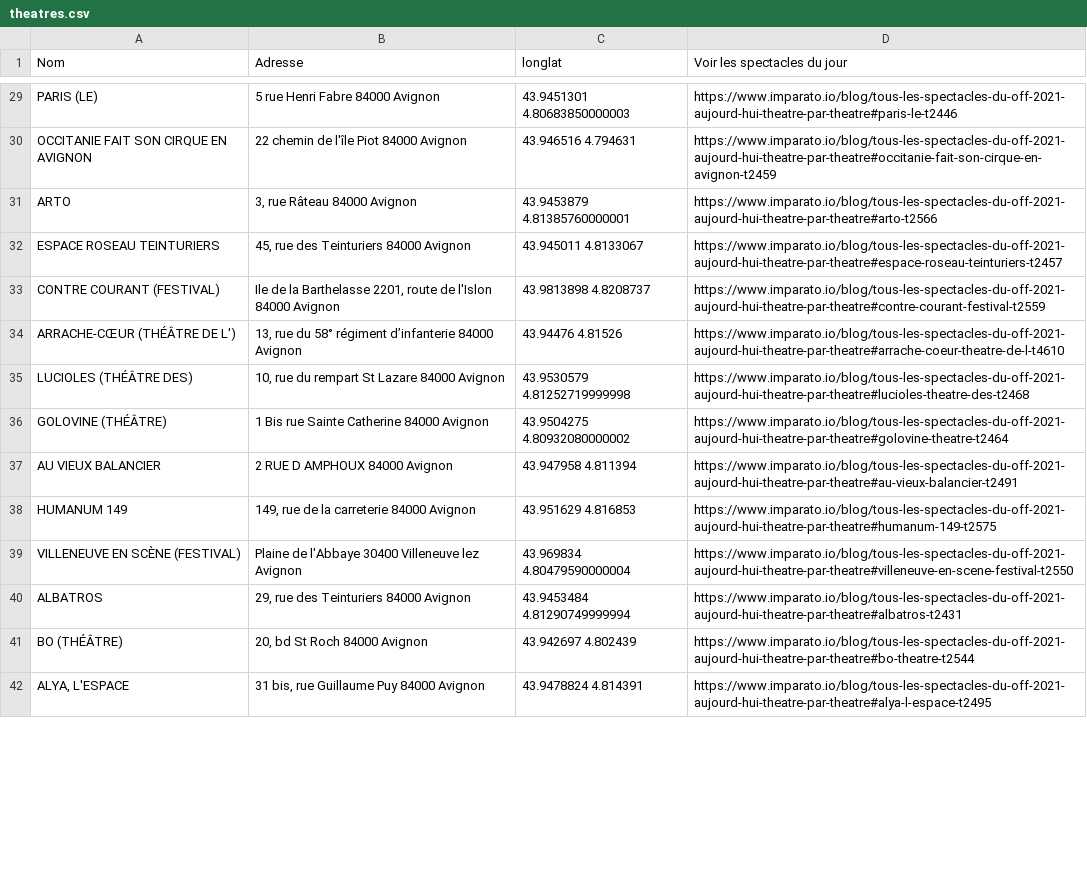
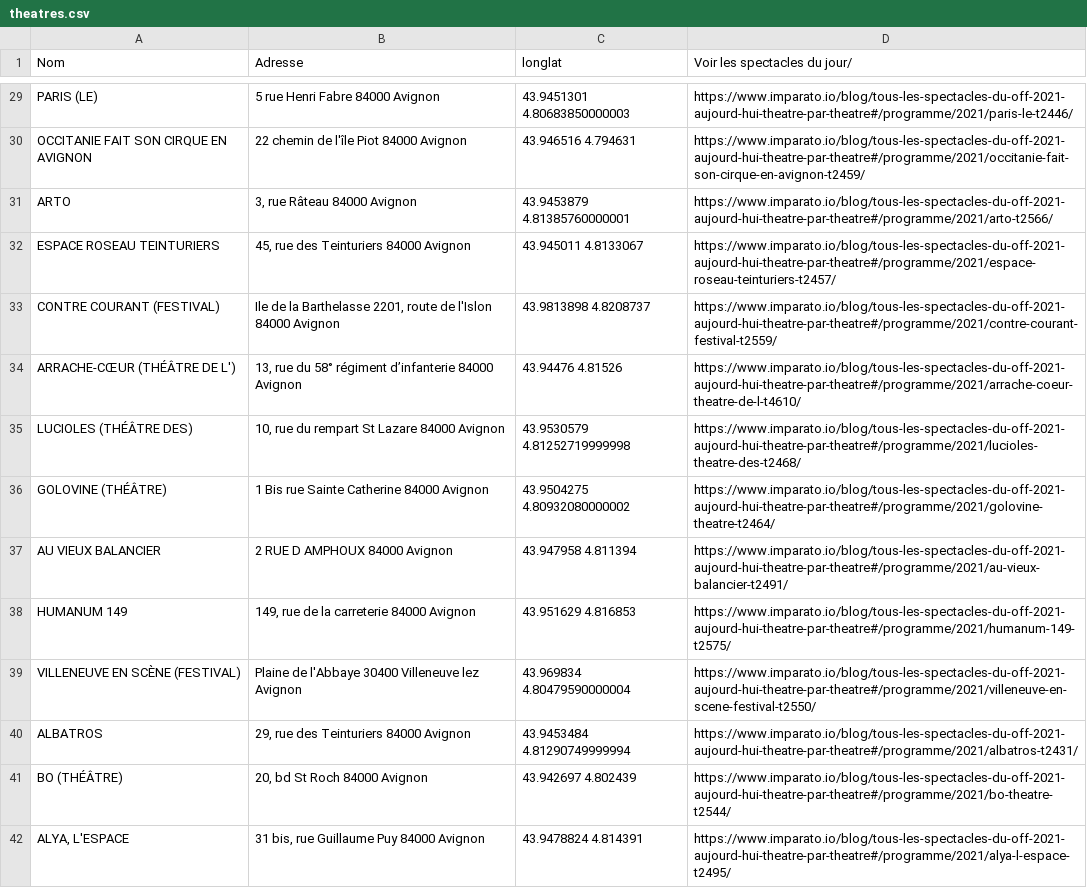
Before and after one commit to Imparato/scrap_off, a CSV file: theatres.csv, drawn as a sheet; only a part is shown, gaps mark what is left out; the diff covers the shown part only; the diff names each change by its address in the sheet, - before the commit and + after, or states it on an @@ line.

Commit message:
Add festivals summer 21

```diff
--- a/theatres.csv
+++ b/theatres.csv
-D1: Voir les spectacles du jour
+D1: Voir les spectacles du jour/
-D29 (Voir les spectacles du jour/): https://www.imparato.io/blog/tous-les-spectacles-du-off-2021-aujourd-hui-theatre-par-theatre#paris-le-t2446
+D29 (Voir les spectacles du jour/): https://www.imparato.io/blog/tous-les-spectacles-du-off-2021-aujourd-hui-theatre-par-theatre#/programme/2021/paris-le-t2446/
-D30 (Voir les spectacles du jour/): https://www.imparato.io/blog/tous-les-spectacles-du-off-2021-aujourd-hui-theatre-par-theatre#occitanie-fait-son-cirque-en-avignon-t2459
+D30 (Voir les spectacles du jour/): https://www.imparato.io/blog/tous-les-spectacles-du-off-2021-aujourd-hui-theatre-par-theatre#/programme/2021/occitanie-fait-son-cirque-en-avignon-t2459/
-D31 (Voir les spectacles du jour/): https://www.imparato.io/blog/tous-les-spectacles-du-off-2021-aujourd-hui-theatre-par-theatre#arto-t2566
+D31 (Voir les spectacles du jour/): https://www.imparato.io/blog/tous-les-spectacles-du-off-2021-aujourd-hui-theatre-par-theatre#/programme/2021/arto-t2566/
-D32 (Voir les spectacles du jour/): https://www.imparato.io/blog/tous-les-spectacles-du-off-2021-aujourd-hui-theatre-par-theatre#espace-roseau-teinturiers-t2457
+D32 (Voir les spectacles du jour/): https://www.imparato.io/blog/tous-les-spectacles-du-off-2021-aujourd-hui-theatre-par-theatre#/programme/2021/espace-roseau-teinturiers-t2457/
-D33 (Voir les spectacles du jour/): https://www.imparato.io/blog/tous-les-spectacles-du-off-2021-aujourd-hui-theatre-par-theatre#contre-courant-festival-t2559
+D33 (Voir les spectacles du jour/): https://www.imparato.io/blog/tous-les-spectacles-du-off-2021-aujourd-hui-theatre-par-theatre#/programme/2021/contre-courant-festival-t2559/
-D34 (Voir les spectacles du jour/): https://www.imparato.io/blog/tous-les-spectacles-du-off-2021-aujourd-hui-theatre-par-theatre#arrache-coeur-theatre-de-l-t4610
+D34 (Voir les spectacles du jour/): https://www.imparato.io/blog/tous-les-spectacles-du-off-2021-aujourd-hui-theatre-par-theatre#/programme/2021/arrache-coeur-theatre-de-l-t4610/
-D35 (Voir les spectacles du jour/): https://www.imparato.io/blog/tous-les-spectacles-du-off-2021-aujourd-hui-theatre-par-theatre#lucioles-theatre-des-t2468
+D35 (Voir les spectacles du jour/): https://www.imparato.io/blog/tous-les-spectacles-du-off-2021-aujourd-hui-theatre-par-theatre#/programme/2021/lucioles-theatre-des-t2468/
-D36 (Voir les spectacles du jour/): https://www.imparato.io/blog/tous-les-spectacles-du-off-2021-aujourd-hui-theatre-par-theatre#golovine-theatre-t2464
+D36 (Voir les spectacles du jour/): https://www.imparato.io/blog/tous-les-spectacles-du-off-2021-aujourd-hui-theatre-par-theatre#/programme/2021/golovine-theatre-t2464/
-D37 (Voir les spectacles du jour/): https://www.imparato.io/blog/tous-les-spectacles-du-off-2021-aujourd-hui-theatre-par-theatre#au-vieux-balancier-t2491
+D37 (Voir les spectacles du jour/): https://www.imparato.io/blog/tous-les-spectacles-du-off-2021-aujourd-hui-theatre-par-theatre#/programme/2021/au-vieux-balancier-t2491/
-D38 (Voir les spectacles du jour/): https://www.imparato.io/blog/tous-les-spectacles-du-off-2021-aujourd-hui-theatre-par-theatre#humanum-149-t2575
+D38 (Voir les spectacles du jour/): https://www.imparato.io/blog/tous-les-spectacles-du-off-2021-aujourd-hui-theatre-par-theatre#/programme/2021/humanum-149-t2575/
-D39 (Voir les spectacles du jour/): https://www.imparato.io/blog/tous-les-spectacles-du-off-2021-aujourd-hui-theatre-par-theatre#villeneuve-en-scene-festival-t2550
+D39 (Voir les spectacles du jour/): https://www.imparato.io/blog/tous-les-spectacles-du-off-2021-aujourd-hui-theatre-par-theatre#/programme/2021/villeneuve-en-scene-festival-t2550/
-D40 (Voir les spectacles du jour/): https://www.imparato.io/blog/tous-les-spectacles-du-off-2021-aujourd-hui-theatre-par-theatre#albatros-t2431
+D40 (Voir les spectacles du jour/): https://www.imparato.io/blog/tous-les-spectacles-du-off-2021-aujourd-hui-theatre-par-theatre#/programme/2021/albatros-t2431/
-D41 (Voir les spectacles du jour/): https://www.imparato.io/blog/tous-les-spectacles-du-off-2021-aujourd-hui-theatre-par-theatre#bo-theatre-t2544
+D41 (Voir les spectacles du jour/): https://www.imparato.io/blog/tous-les-spectacles-du-off-2021-aujourd-hui-theatre-par-theatre#/programme/2021/bo-theatre-t2544/
-D42 (Voir les spectacles du jour/): https://www.imparato.io/blog/tous-les-spectacles-du-off-2021-aujourd-hui-theatre-par-theatre#alya-l-espace-t2495
+D42 (Voir les spectacles du jour/): https://www.imparato.io/blog/tous-les-spectacles-du-off-2021-aujourd-hui-theatre-par-theatre#/programme/2021/alya-l-espace-t2495/
```
Also changed, not shown: 103 edited cells elsewhere in this file, 4 other files.
